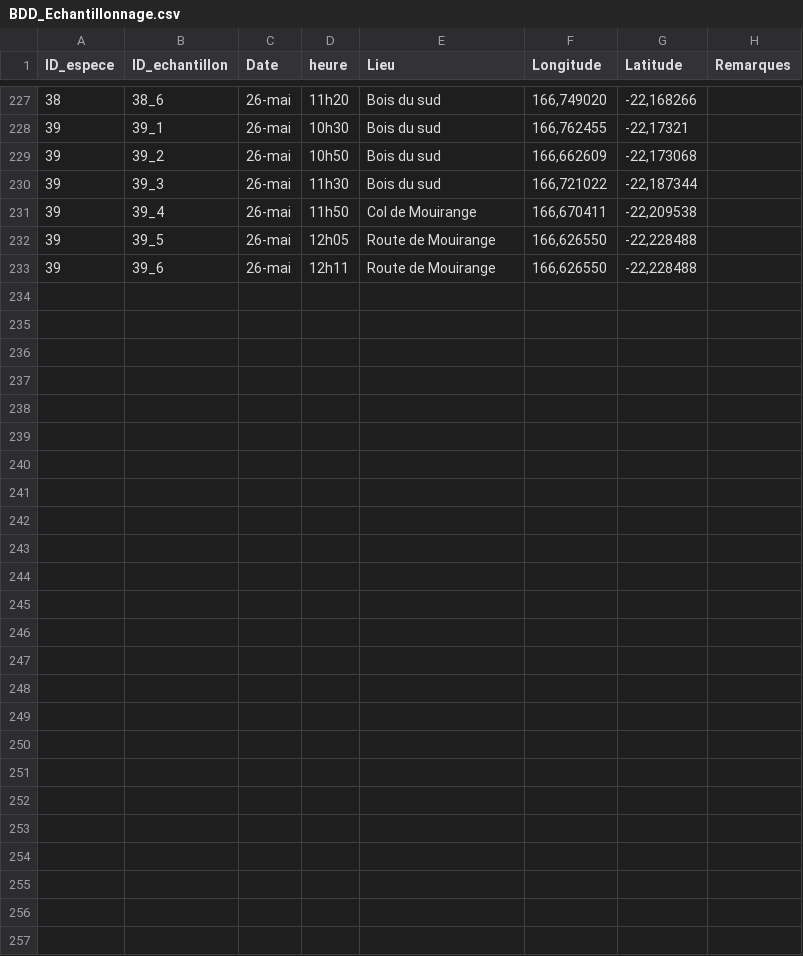
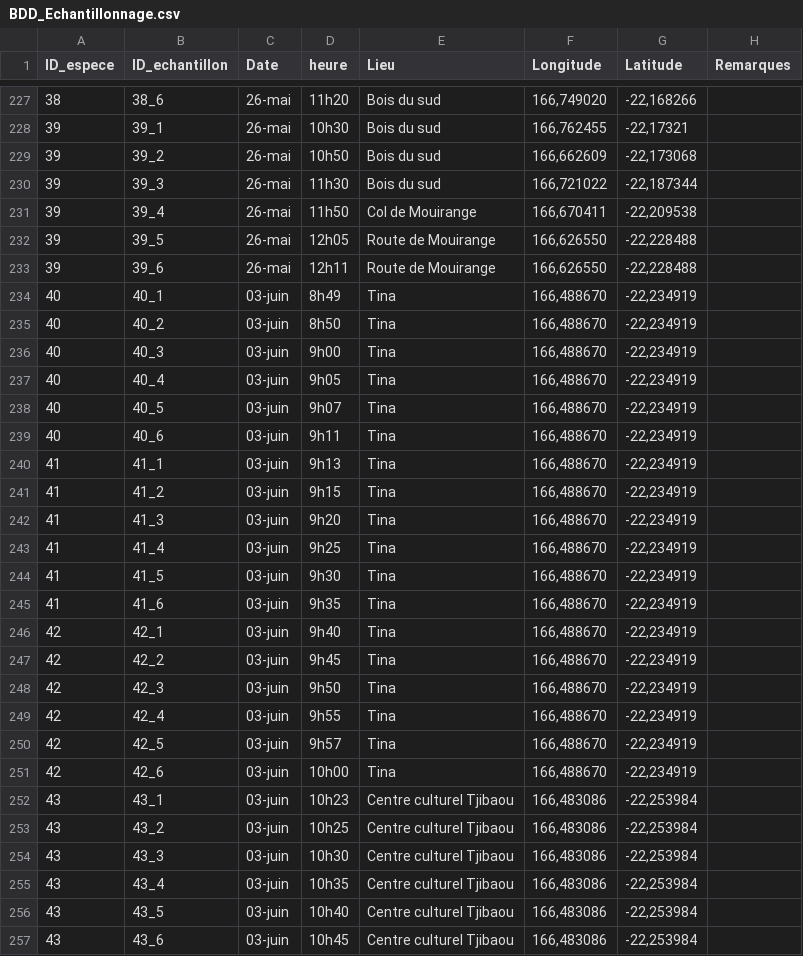
Before and after one commit to Vaea-lef/Stage_inflammabilit-, a CSV file: Data/BDD_Echantillonnage.csv, drawn as a sheet; only a part is shown, gaps mark what is left out; the diff names each change by its address in the sheet, - before the commit and + after, or states it on an @@ line.

```diff
--- a/Data/BDD_Echantillonnage.csv
+++ b/Data/BDD_Echantillonnage.csv
+row 234: 40 | 40_1 | 03-juin | 8h49 | Tina | 166,488670 | -22,234919
+row 235: 40 | 40_2 | 03-juin | 8h50 | Tina | 166,488670 | -22,234919
+row 236: 40 | 40_3 | 03-juin | 9h00 | Tina | 166,488670 | -22,234919
+row 237: 40 | 40_4 | 03-juin | 9h05 | Tina | 166,488670 | -22,234919
+row 238: 40 | 40_5 | 03-juin | 9h07 | Tina | 166,488670 | -22,234919
+row 239: 40 | 40_6 | 03-juin | 9h11 | Tina | 166,488670 | -22,234919
+row 240: 41 | 41_1 | 03-juin | 9h13 | Tina | 166,488670 | -22,234919
+row 241: 41 | 41_2 | 03-juin | 9h15 | Tina | 166,488670 | -22,234919
+row 242: 41 | 41_3 | 03-juin | 9h20 | Tina | 166,488670 | -22,234919
+row 243: 41 | 41_4 | 03-juin | 9h25 | Tina | 166,488670 | -22,234919
+row 244: 41 | 41_5 | 03-juin | 9h30 | Tina | 166,488670 | -22,234919
+row 245: 41 | 41_6 | 03-juin | 9h35 | Tina | 166,488670 | -22,234919
+row 246: 42 | 42_1 | 03-juin | 9h40 | Tina | 166,488670 | -22,234919
+row 247: 42 | 42_2 | 03-juin | 9h45 | Tina | 166,488670 | -22,234919
+row 248: 42 | 42_3 | 03-juin | 9h50 | Tina | 166,488670 | -22,234919
+row 249: 42 | 42_4 | 03-juin | 9h55 | Tina | 166,488670 | -22,234919
+row 250: 42 | 42_5 | 03-juin | 9h57 | Tina | 166,488670 | -22,234919
+row 251: 42 | 42_6 | 03-juin | 10h00 | Tina | 166,488670 | -22,234919
+row 252: 43 | 43_1 | 03-juin | 10h23 | Centre culturel Tjibaou | 166,483086 | -22,253984
+row 253: 43 | 43_2 | 03-juin | 10h25 | Centre culturel Tjibaou | 166,483086 | -22,253984
+row 254: 43 | 43_3 | 03-juin | 10h30 | Centre culturel Tjibaou | 166,483086 | -22,253984
+row 255: 43 | 43_4 | 03-juin | 10h35 | Centre culturel Tjibaou | 166,483086 | -22,253984
+row 256: 43 | 43_5 | 03-juin | 10h40 | Centre culturel Tjibaou | 166,483086 | -22,253984
+row 257: 43 | 43_6 | 03-juin | 10h45 | Centre culturel Tjibaou | 166,483086 | -22,253984
```
Also changed, not shown: Data/BDD_Feuille.csv, Data/BDD_Inflammabilite.csv, 8 other files.
